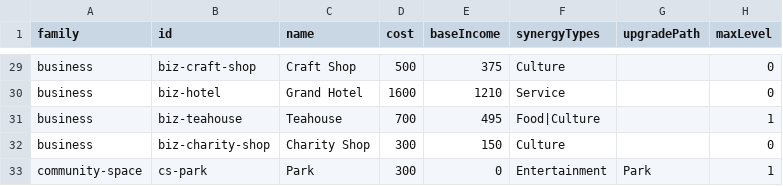
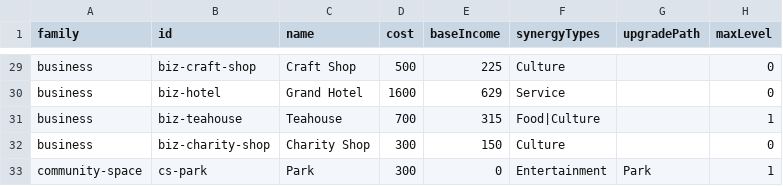
Before and after one commit to TheWizardsCode/tce-main-street, a CSV file: src/card-data.csv, drawn as a sheet; only a part is shown, gaps mark what is left out; the diff covers the shown part only; the diff names each change by its address in the sheet, - before the commit and + after, or states it on an @@ line.

Commit message:
feat(main-street): re-derive business baseIncome for ~5-turn payback (MS-0MUQUBJFL0076RT6)
- Re-derive baseIncome = cost / targetPayback + ongoingCost for 29 income
  businesses, with cost-graded targets: cheap (<=400) 3.5, mid (500-700) 5.0,
  mid-high (800-1000) 5.5, 1200 6.5, 1400 6.7, 1600 7.0.
- Result: mean net payback 4.87 turns (4.5-5.5 band); bucket means strictly
  increasing 3.55 < 5.00 < 5.51 < 6.71; Spearman 0.96; all net incomes positive.
- Preserve exceptions: Clinic (0 income), Charity Shop (150/300 override).
- Update value-pinned tests (clinic-health-synergy, community-space-ongoing-cost,
  expanded-card-pool, group-a-business-expansion, repro-diagonal-synergy).
- Regenerate csv-checksum.json.

Contract test business-payback.test.ts now GREEN (was red pre-change).
NOTE: not pushed — the economy re-tune (F4) and baseline regeneration (F5,
producer-gated) are required before the full suite is green.

```diff
--- a/src/card-data.csv
+++ b/src/card-data.csv
-E29 (baseIncome): 375
+E29 (baseIncome): 225
-E30 (baseIncome): 1210
+E30 (baseIncome): 629
-E31 (baseIncome): 495
+E31 (baseIncome): 315
```
Also changed, not shown: 26 edited cells elsewhere in this file, 6 other files.
